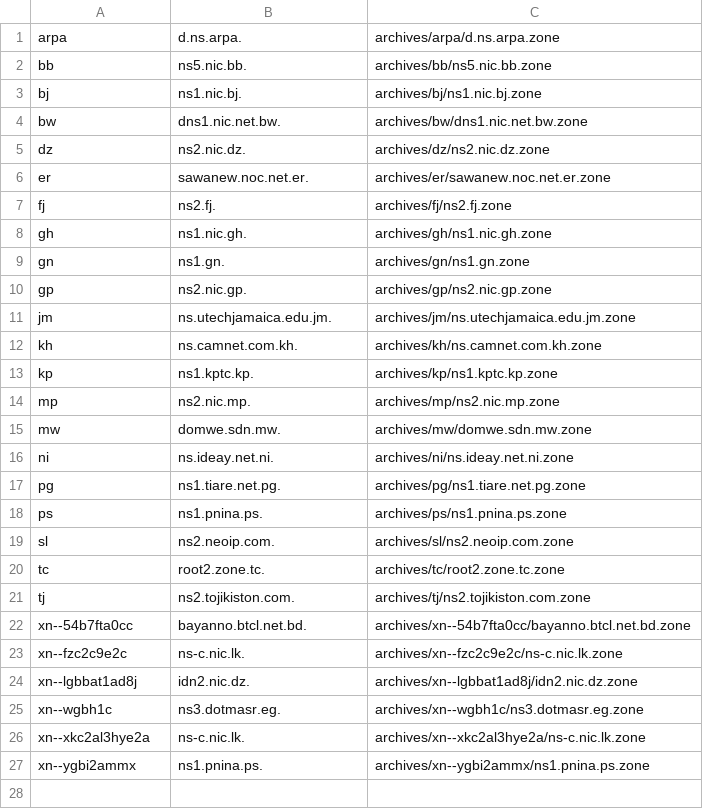
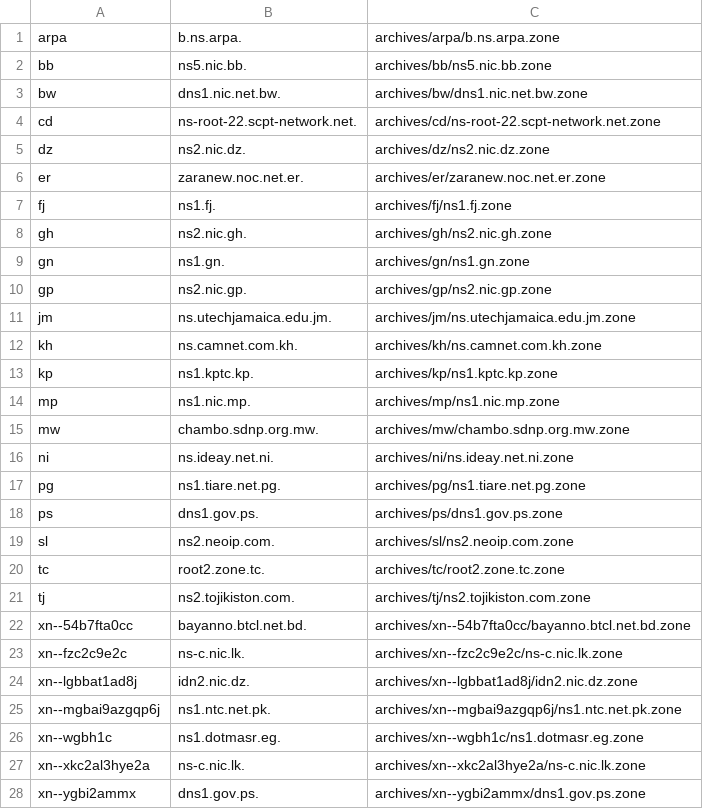
Before and after one commit to flotwig/TLDR-2, a TSV file: transferable_zones.tsv, drawn as a sheet.

```diff
--- a/transferable_zones.tsv
+++ b/transferable_zones.tsv
@@ -1,9 +1,9 @@
-arpa	d.ns.arpa.	archives/arpa/d.ns.arpa.zone
+arpa	b.ns.arpa.	archives/arpa/b.ns.arpa.zone
 bb	ns5.nic.bb.	archives/bb/ns5.nic.bb.zone
-bj	ns1.nic.bj.	archives/bj/ns1.nic.bj.zone
 bw	dns1.nic.net.bw.	archives/bw/dns1.nic.net.bw.zone
+cd	ns-root-22.scpt-network.net.	archives/cd/ns-root-22.scpt-network.net.zone
 dz	ns2.nic.dz.	archives/dz/ns2.nic.dz.zone
-er	sawanew.noc.net.er.	archives/er/sawanew.noc.net.er.zone
-fj	ns2.fj.	archives/fj/ns2.fj.zone
-gh	ns1.nic.gh.	archives/gh/ns1.nic.gh.zone
+er	zaranew.noc.net.er.	archives/er/zaranew.noc.net.er.zone
+fj	ns1.fj.	archives/fj/ns1.fj.zone
+gh	ns2.nic.gh.	archives/gh/ns2.nic.gh.zone
 gn	ns1.gn.	archives/gn/ns1.gn.zone
@@ -13,7 +13,7 @@ kh	ns.camnet.com.kh.	archives/kh/ns.camnet.com.kh.zone
 kp	ns1.kptc.kp.	archives/kp/ns1.kptc.kp.zone
-mp	ns2.nic.mp.	archives/mp/ns2.nic.mp.zone
-mw	domwe.sdn.mw.	archives/mw/domwe.sdn.mw.zone
+mp	ns1.nic.mp.	archives/mp/ns1.nic.mp.zone
+mw	chambo.sdnp.org.mw.	archives/mw/chambo.sdnp.org.mw.zone
 ni	ns.ideay.net.ni.	archives/ni/ns.ideay.net.ni.zone
 pg	ns1.tiare.net.pg.	archives/pg/ns1.tiare.net.pg.zone
-ps	ns1.pnina.ps.	archives/ps/ns1.pnina.ps.zone
+ps	dns1.gov.ps.	archives/ps/dns1.gov.ps.zone
 sl	ns2.neoip.com.	archives/sl/ns2.neoip.com.zone
@@ -24,4 +24,5 @@ xn--fzc2c9e2c	ns-c.nic.lk.	archives/xn--fzc2c9e2c/ns-c.nic.lk.zone
 xn--lgbbat1ad8j	idn2.nic.dz.	archives/xn--lgbbat1ad8j/idn2.nic.dz.zone
-xn--wgbh1c	ns3.dotmasr.eg.	archives/xn--wgbh1c/ns3.dotmasr.eg.zone
+xn--mgbai9azgqp6j	ns1.ntc.net.pk.	archives/xn--mgbai9azgqp6j/ns1.ntc.net.pk.zone
+xn--wgbh1c	ns1.dotmasr.eg.	archives/xn--wgbh1c/ns1.dotmasr.eg.zone
 xn--xkc2al3hye2a	ns-c.nic.lk.	archives/xn--xkc2al3hye2a/ns-c.nic.lk.zone
-xn--ygbi2ammx	ns1.pnina.ps.	archives/xn--ygbi2ammx/ns1.pnina.ps.zone
+xn--ygbi2ammx	dns1.gov.ps.	archives/xn--ygbi2ammx/dns1.gov.ps.zone
```
Also changed, not shown: 10 other files.
